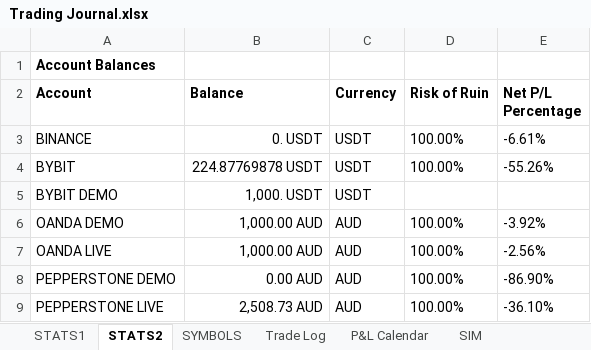
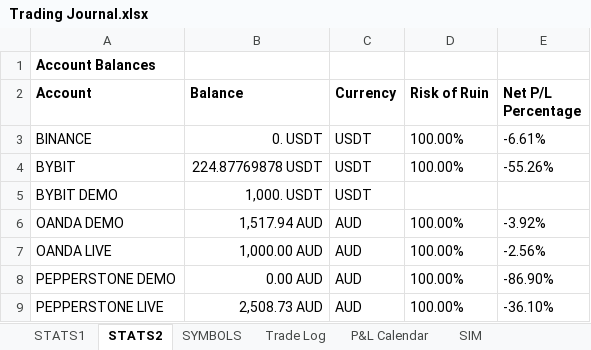
Before and after one commit to alexpsym/CODEX, an Excel workbook: journal/Trading Journal.xlsx, sheet STATS2, drawn as a sheet; values as stored, in another font and other column widths than the file's, no borders; conditional formats not drawn; the diff names each change by its address in the sheet, - before the commit and + after, or states it on an @@ line.

Commit message:
Update trading journal state

```diff
--- a/journal/Trading Journal.xlsx (sheet STATS2)
+++ b/journal/Trading Journal.xlsx (sheet STATS2)
-B6 (Balance): 1,000.00 AUD
+B6 (Balance): 1,517.94 AUD
```
